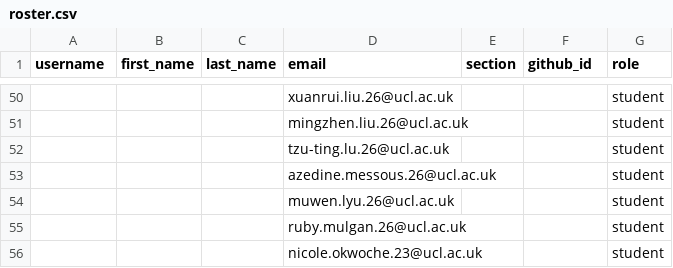
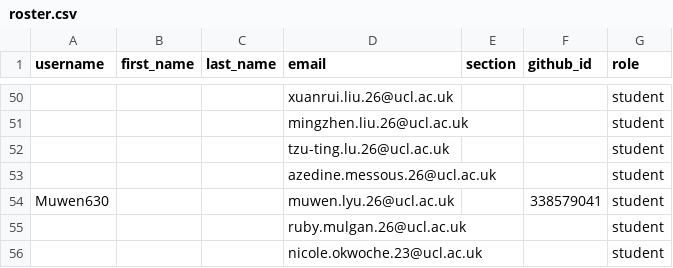
Before and after one commit to CASA0005-coursework/classroom50, a CSV file: casa0005-2026-2027/roster.csv, drawn as a sheet; only a part is shown, gaps mark what is left out; the diff names each change by its address in the sheet, - before the commit and + after, or states it on an @@ line.

Commit message:
[Classroom 50] Sync roster from teams: casa0005-2026-2027

```diff
--- a/casa0005-2026-2027/roster.csv
+++ b/casa0005-2026-2027/roster.csv
-A54 (username): (empty)
+A54 (username): Muwen630
-F54 (github_id): (empty)
+F54 (github_id): 338579041
```
